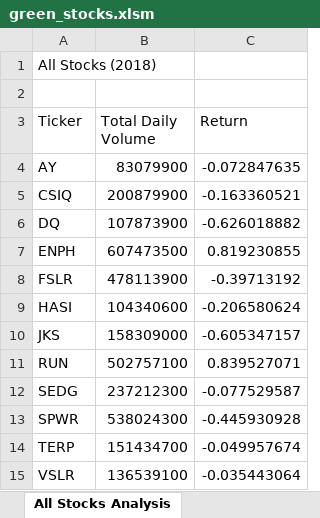
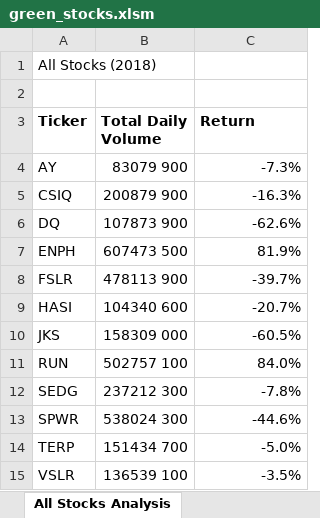
Before and after one commit to AMJ1995/stocks_analysis, an Excel workbook: green_stocks.xlsm, sheet All Stocks Analysis, drawn as a sheet; values as stored, in another font and other column widths than the file's, no borders; the diff names each change by its address in the sheet, - before the commit and + after, or states it on an @@ line.

Commit message:
updated file

```diff
--- a/green_stocks.xlsm (sheet All Stocks Analysis)
+++ b/green_stocks.xlsm (sheet All Stocks Analysis)
-A3:C3 bold: off
+A3:C3 bold: on
-B4 (Total Daily Volume): 83079900
+B4 (Total Daily Volume): 83079 900
-C4 (Return): -0.072847635
+C4 (Return): -7.3%
-B5 (Total Daily Volume): 200879900
+B5 (Total Daily Volume): 200879 900
-C5 (Return): -0.163360521
+C5 (Return): -16.3%
-B6 (Total Daily Volume): 107873900
+B6 (Total Daily Volume): 107873 900
-C6 (Return): -0.626018882
+C6 (Return): -62.6%
-B7 (Total Daily Volume): 607473500
+B7 (Total Daily Volume): 607473 500
-C7 (Return): 0.819230855
+C7 (Return): 81.9%
-B8 (Total Daily Volume): 478113900
+B8 (Total Daily Volume): 478113 900
-C8 (Return): -0.39713192
+C8 (Return): -39.7%
-B9 (Total Daily Volume): 104340600
+B9 (Total Daily Volume): 104340 600
-C9 (Return): -0.206580624
+C9 (Return): -20.7%
-B10 (Total Daily Volume): 158309000
+B10 (Total Daily Volume): 158309 000
-C10 (Return): -0.605347157
+C10 (Return): -60.5%
-B11 (Total Daily Volume): 502757100
+B11 (Total Daily Volume): 502757 100
-C11 (Return): 0.839527071
+C11 (Return): 84.0%
-B12 (Total Daily Volume): 237212300
+B12 (Total Daily Volume): 237212 300
-C12 (Return): -0.077529587
+C12 (Return): -7.8%
-B13 (Total Daily Volume): 538024300
+B13 (Total Daily Volume): 538024 300
-C13 (Return): -0.445930928
+C13 (Return): -44.6%
-B14 (Total Daily Volume): 151434700
+B14 (Total Daily Volume): 151434 700
-C14 (Return): -0.049957674
+C14 (Return): -5.0%
-B15 (Total Daily Volume): 136539100
+B15 (Total Daily Volume): 136539 100
-C15 (Return): -0.035443064
+C15 (Return): -3.5%
```
